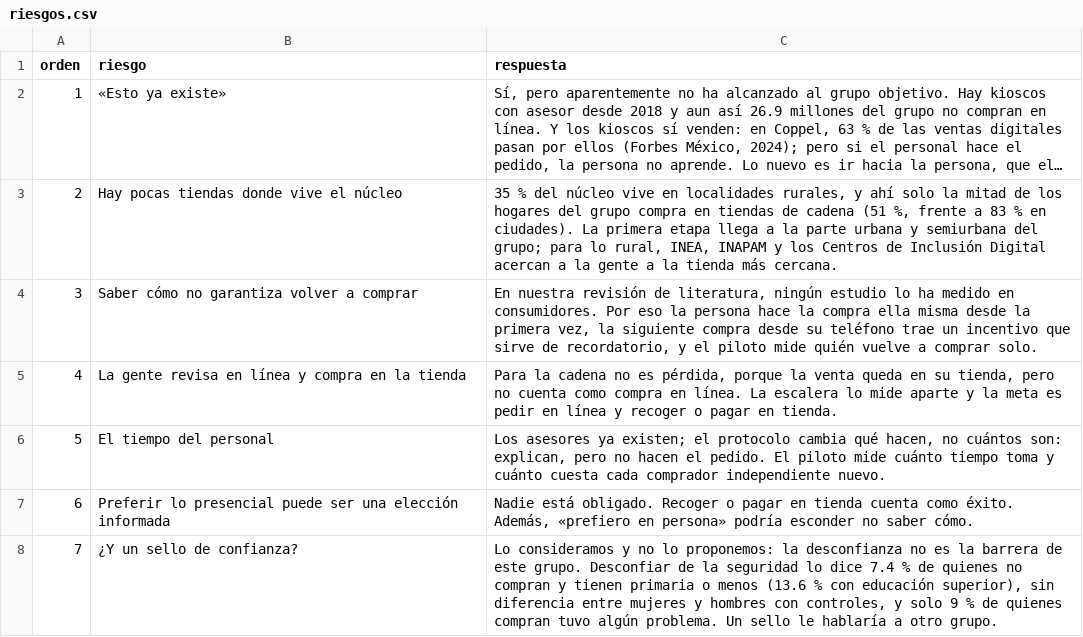
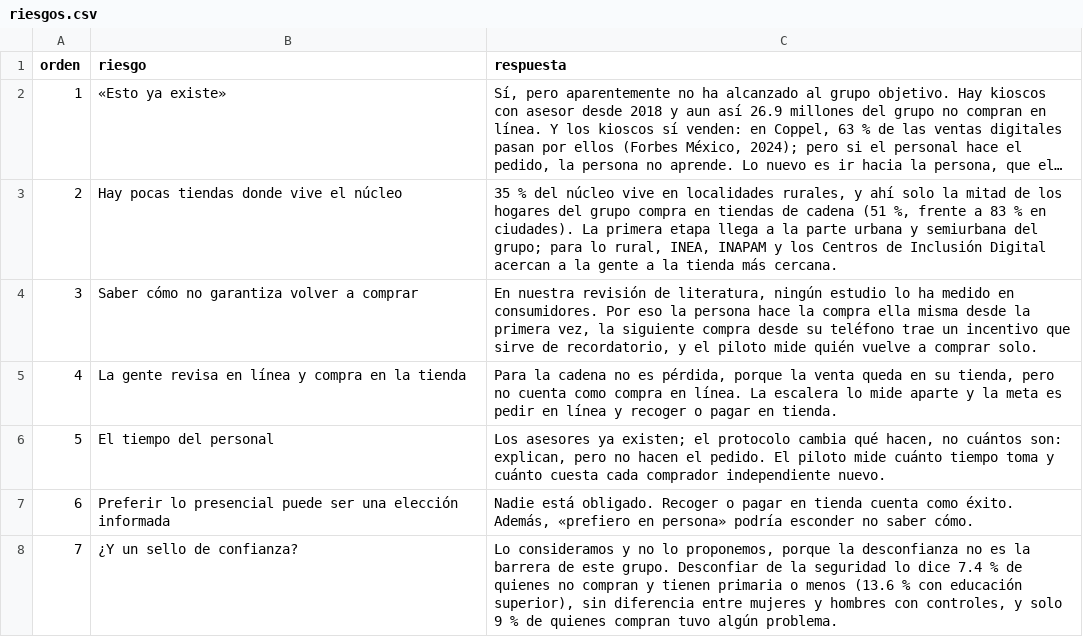
Before and after one commit to rebeloppar/dataton-inegi-2026, a CSV file: dashboard/datos/riesgos.csv, drawn as a sheet; long unchanged cells end in ….

```diff
--- a/dashboard/datos/riesgos.csv
+++ b/dashboard/datos/riesgos.csv
@@ -7,2 +7,2 @@ orden,riesgo,respuesta
 6,Preferir lo presencial puede ser una elección informada,"Nadie está obligado. Recoger o pagar en tienda cuenta como éxito. Además, «prefiero en persona» podría esconder no saber cómo."
-7,¿Y un sello de confianza?,"Lo consideramos y no lo proponemos: la desconfianza no es la barrera de este grupo. Desconfiar de la seguridad lo dice 7.4 % de quienes no compran y tienen primaria o menos (13.6 % con educación superior), sin diferencia entre mujeres y hombres con controles, y solo 9 % de quienes compran tuvo algún problema. Un sello le hablaría a otro grupo."
+7,¿Y un sello de confianza?,"Lo consideramos y no lo proponemos, porque la desconfianza no es la barrera de este grupo. Desconfiar de la seguridad lo dice 7.4 % de quienes no compran y tienen primaria o menos (13.6 % con educación superior), sin diferencia entre mujeres y hombres con controles, y solo 9 % de quienes compran tuvo algún problema."
```
